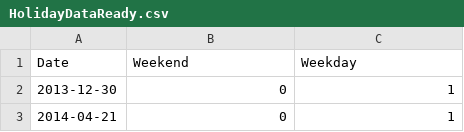
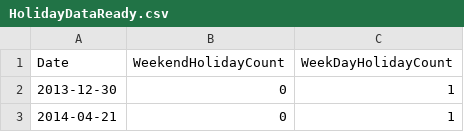
Before and after one commit to feyzijan/ShellDatathon, a CSV file: ExternalDataFormatted/HolidayDataReady.csv, drawn as a sheet; only a part is shown.

```diff
--- a/ExternalDataFormatted/HolidayDataReady.csv
+++ b/ExternalDataFormatted/HolidayDataReady.csv
@@ -1,2 +1,2 @@
-Date,Weekend,Weekday
+Date,WeekendHolidayCount,WeekDayHolidayCount
 2013-12-30,0,1
```
Also changed, not shown: ExternalDataFormatted/InflationDataReady.csv, 16 other files.
